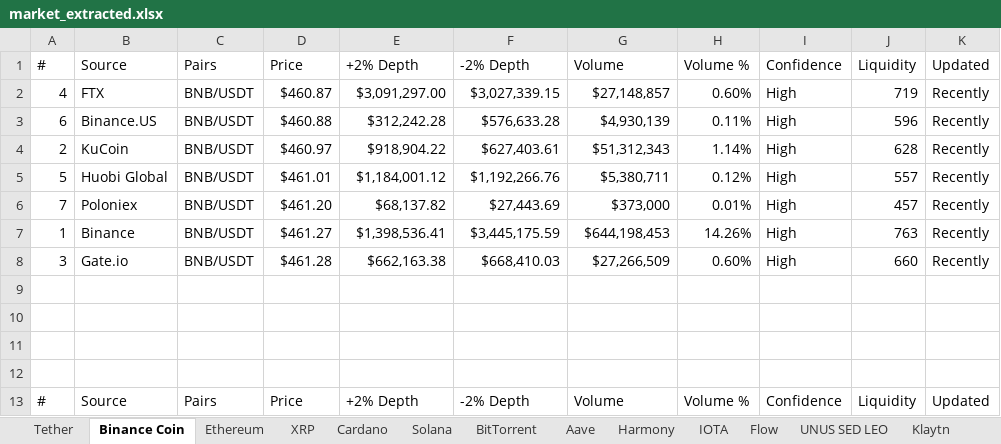
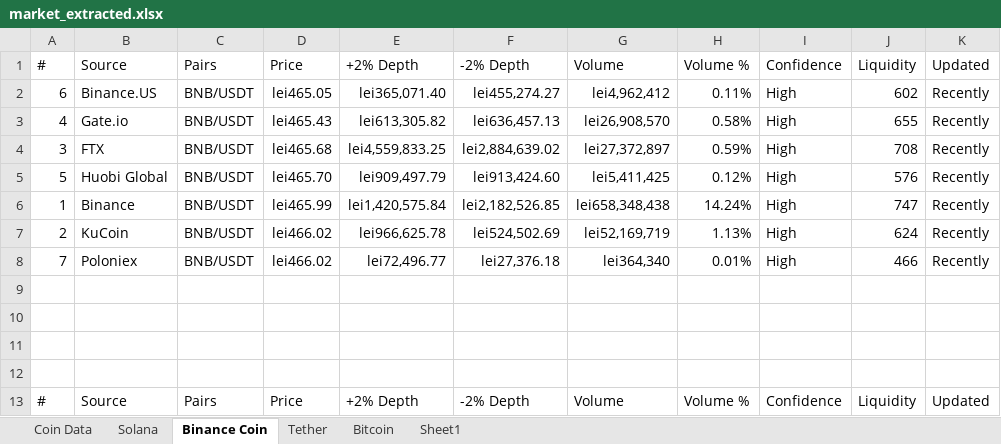
Before and after one commit to sweethuman/coinmarketcap-extractor, an Excel workbook: market_extracted.xlsx, sheet Binance Coin, drawn as a sheet; only a part is shown; values as stored, in another font and other column widths than the file's, no borders; removed rows and columns are numbered as before the commit, all else as after; the diff covers the shown part only; the diff names each change by its address in the sheet, - before the commit and + after, or states it on an @@ line.

```diff
--- a/market_extracted.xlsx (sheet Binance Coin)
+++ b/market_extracted.xlsx (sheet Binance Coin)
-sheet tab: Ethereum
-sheet tab: XRP
-sheet tab: Cardano
-sheet tab: BitTorrent
-sheet tab: Aave
-sheet tab: Harmony
-sheet tab: IOTA
-sheet tab: Flow
-sheet tab: UNUS SED LEO
-sheet tab: Klaytn
+sheet tab: Sheet1
@@ sheet tab order changed: Coin Data | Solana | Binance Coin | Tether | Bitcoin | Sheet1 @@
-row 2: 4 | FTX | BNB/USDT | $460.87 | $3,091,297.00 | $3,027,339.15 | $27,148,857 | 0.60% | High | 719 | Recently
-D2: $460.88
+D2: lei465.05
-E2: $312,242.28
+E2: lei365,071.40
-F2: $576,633.28
+F2: lei455,274.27
-G2: $4,930,139
+G2: lei4,962,412
-J2: 596
+J2: 602
-row 4: 2 | KuCoin | BNB/USDT | $460.97 | $918,904.22 | $627,403.61 | $51,312,343 | 1.14% | High | 628 | Recently
+row 3: 4 | Gate.io | BNB/USDT | lei465.43 | lei613,305.82 | lei636,457.13 | lei26,908,570 | 0.58% | High | 655 | Recently
+row 4: 3 | FTX | BNB/USDT | lei465.68 | lei4,559,833.25 | lei2,884,639.02 | lei27,372,897 | 0.59% | High | 708 | Recently
-D5: $461.01
+D5: lei465.70
-E5: $1,184,001.12
+E5: lei909,497.79
-F5: $1,192,266.76
+F5: lei913,424.60
-G5: $5,380,711
+G5: lei5,411,425
-J5: 557
+J5: 576
+row 6: 1 | Binance | BNB/USDT | lei465.99 | lei1,420,575.84 | lei2,182,526.85 | lei658,348,438 | 14.24% | High | 747 | Recently
+row 7: 2 | KuCoin | BNB/USDT | lei466.02 | lei966,625.78 | lei524,502.69 | lei52,169,719 | 1.13% | High | 624 | Recently
-D8: $461.20
+D8: lei466.02
-E8: $68,137.82
+E8: lei72,496.77
-F8: $27,443.69
+F8: lei27,376.18
-G8: $373,000
+G8: lei364,340
-J8: 457
+J8: 466
-row 7: 1 | Binance | BNB/USDT | $461.27 | $1,398,536.41 | $3,445,175.59 | $644,198,453 | 14.26% | High | 763 | Recently
-row 8: 3 | Gate.io | BNB/USDT | $461.28 | $662,163.38 | $668,410.03 | $27,266,509 | 0.60% | High | 660 | Recently
```
Also changed, not shown: 4 added rows, 4 removed rows and 15 edited cells elsewhere in this sheet, sheet Coin Data, sheet Solana, sheet Tether, sheet Bitcoin, other sheet tabs, config.xlsx, 24 other files.
